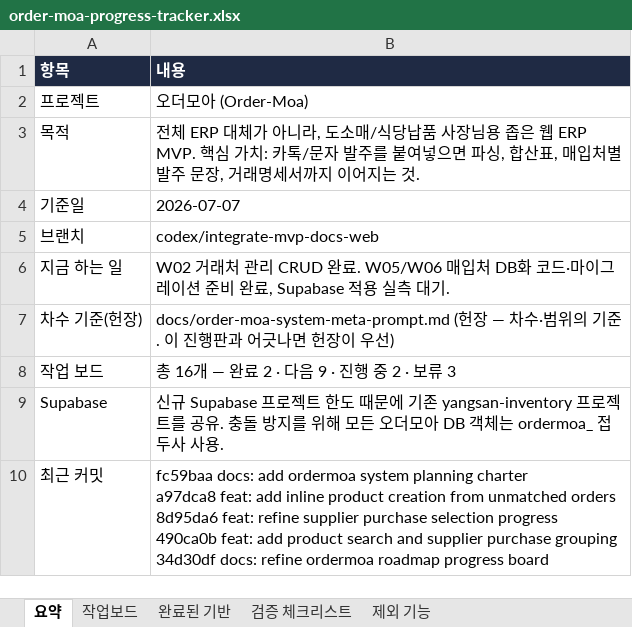
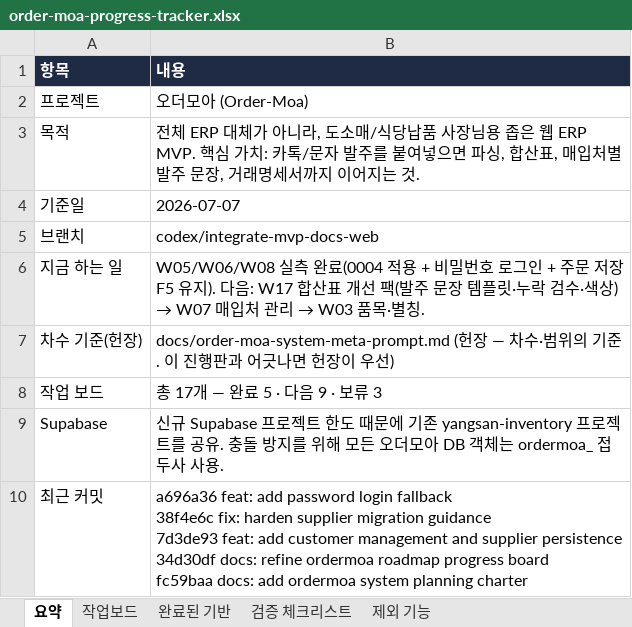
Before and after one commit to ssangyong119-hub/order-moa, an Excel workbook: docs/order-moa-progress-tracker.xlsx, sheet 요약, drawn as a sheet; values as stored, in another font and other column widths than the file's, no borders; ↵ is a line break in a cell; the diff names each change by its address in the sheet, - before the commit and + after, or states it on an @@ line.

Commit message:
docs: capture feedback roadmap after db validation

```diff
--- a/docs/order-moa-progress-tracker.xlsx (sheet 요약)
+++ b/docs/order-moa-progress-tracker.xlsx (sheet 요약)
@@ B6 (내용): W02 거래처 관리 CRUD 완료. W05/W06 매입처 DB화 코드·마이그레이션 준비 완료, Supabase 적용 실측 대기. → W05/W06/W08 실측 완료(0004 적용 + 비밀번호 로그인 + 주문 저장 F5 유지). 다음: W17 합산표 개선 팩(발주 문장 템플릿·누락 검수·색상) → W07 매입처 관리 → W03 품목·별칭. @@
-B8 (내용): 총 16개 — 완료 2 · 다음 9 · 진행 중 2 · 보류 3
+B8 (내용): 총 17개 — 완료 5 · 다음 9 · 보류 3
-B10 (내용): fc59baa docs: add ordermoa system planning charter ↵ a97dca8 feat: add inline product creation from unmatched orders ↵ 8d95da6 feat: refine supplier purchase selection progress ↵ 490ca0b feat: add product search and supplier purchase grouping ↵ 34d30df docs: refine ordermoa roadmap progress board
+B10 (내용): a696a36 feat: add password login fallback ↵ 38f4e6c fix: harden supplier migration guidance ↵ 7d3de93 feat: add customer management and supplier persistence ↵ 34d30df docs: refine ordermoa roadmap progress board ↵ fc59baa docs: add ordermoa system planning charter
```
Also changed, not shown: sheet 작업보드, sheet 완료된 기반, 4 other files.
